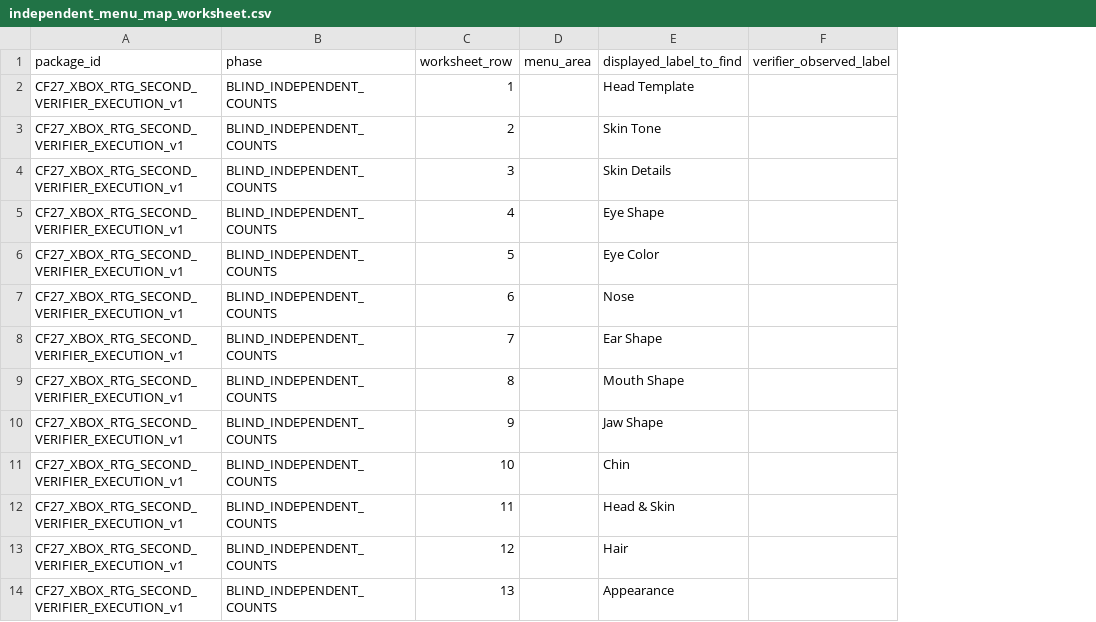
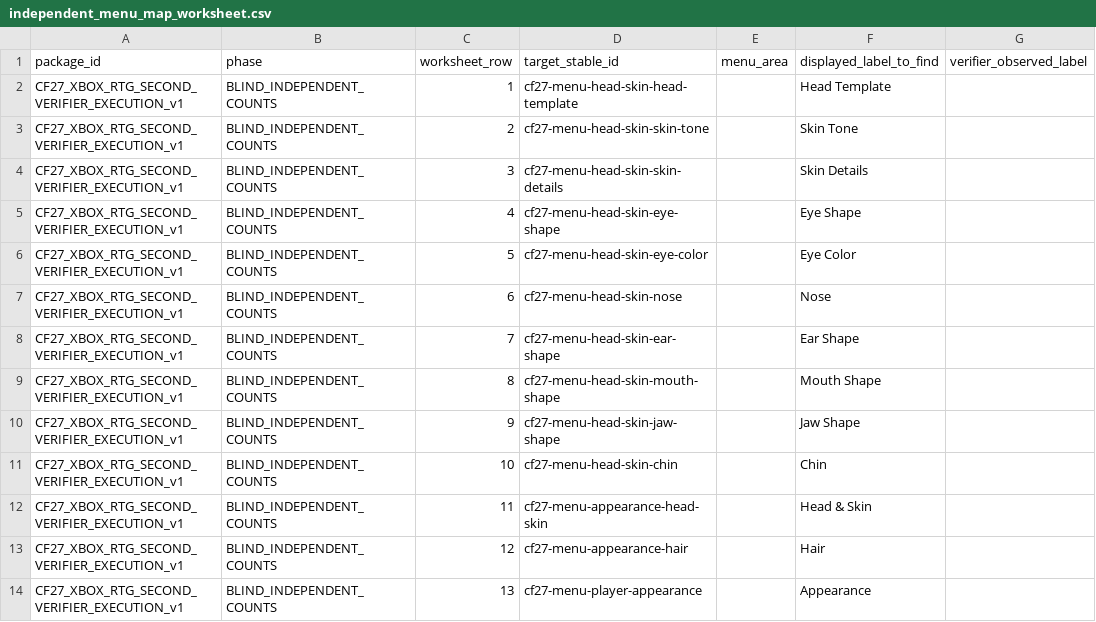
Before and after one commit to wyattskaggs96-ctrl/GameFaceMatch, a CSV file: data/phase-zero/second-verifier-execution-package/independent_menu_map_worksheet.csv, drawn as a sheet; only a part is shown; the diff names each change by its address in the sheet, - before the commit and + after, or states it on an @@ line.

Commit message:
feat(catalog): harden independent verifier workflow

```diff
--- a/data/phase-zero/second-verifier-execution-package/independent_menu_map_worksheet.csv
+++ b/data/phase-zero/second-verifier-execution-package/independent_menu_map_worksheet.csv
+column D (target_stable_id), rows 2-14: cf27-menu-head-skin-head-template | cf27-menu-head-skin-skin-tone | cf27-menu-head-skin-skin-details | cf27-menu-head-skin-eye-shape | cf27-menu-head-skin-eye-color | cf27-menu-head-skin-nose | cf27-menu-head-skin-ear-shape | cf27-menu-head-skin-mouth-shape | cf27-menu-head-skin-jaw-shape | cf27-menu-head-skin-chin | cf27-menu-appearance-head-skin | cf27-menu-appearance-hair | cf27-menu-player-appearance
```
Also changed, not shown: data/phase-zero/second-verifier-execution-package/sign_off_form.csv, 14 other files.
